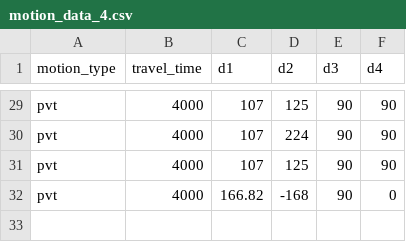
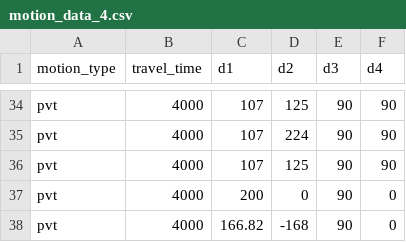
Before and after one commit to tzf230201/scara_arm, a CSV file: pusirobot/ver_d/motion_data_4.csv, drawn as a sheet; only a part is shown, gaps mark what is left out; the diff covers the shown part only.

```diff
--- a/pusirobot/ver_d/motion_data_4.csv
+++ b/pusirobot/ver_d/motion_data_4.csv
@@ -31,2 +36,3 @@ pvt,4000,107,224,90,90
 pvt,4000,107,125,90,90
+pvt,4000,200,0,90,0
 pvt,4000,166.82,-168,90,0
```
Also changed, not shown: 5 added rows elsewhere in this file.
